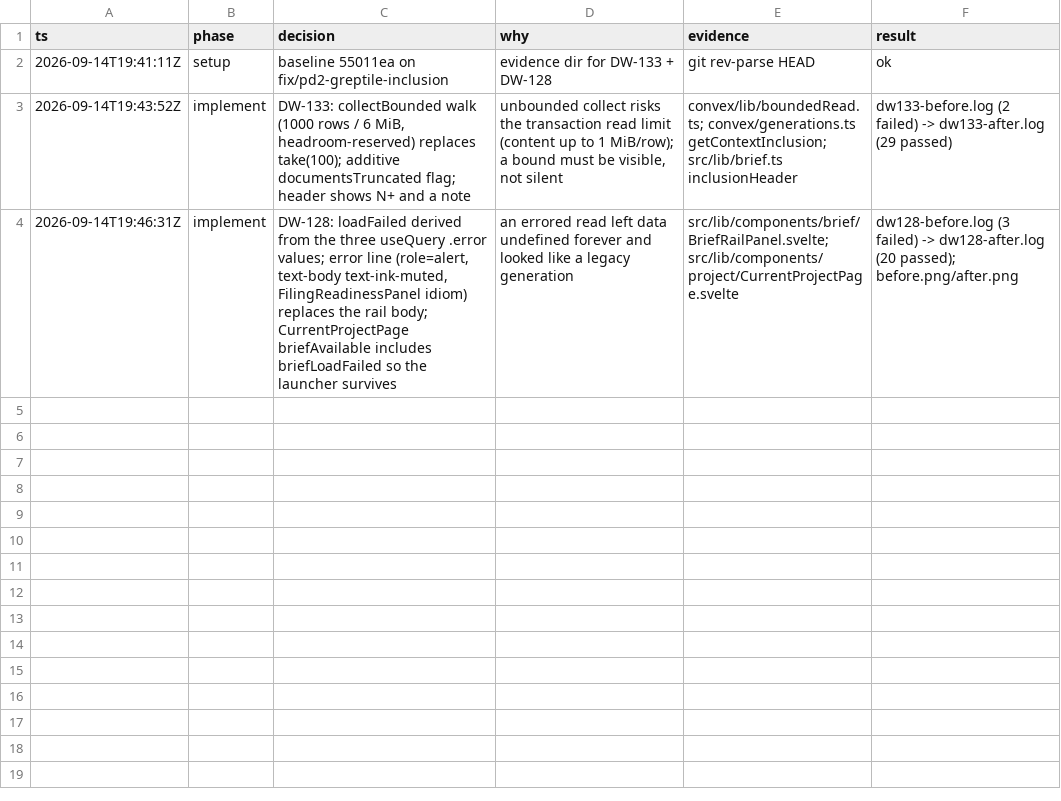
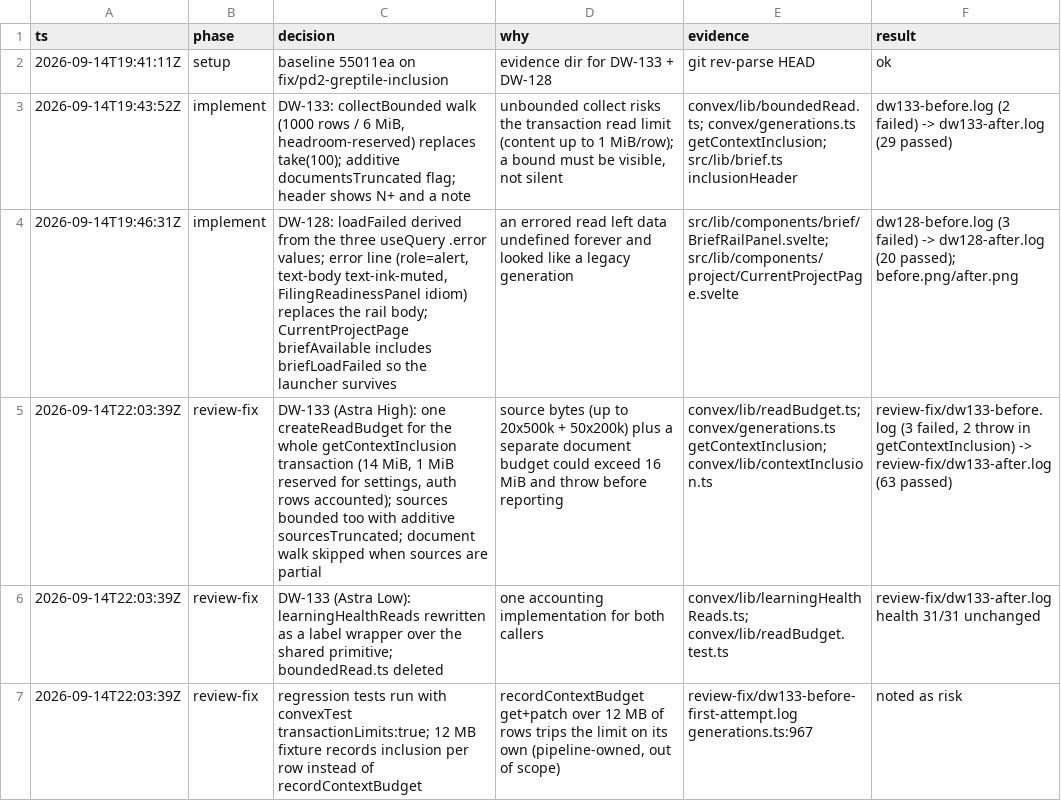
Before and after one commit to Choquer-agency/Banhall, a TSV file: .audit/pr12-greptile-inclusion/decisions.tsv, drawn as a sheet; the diff names each change by its address in the sheet, - before the commit and + after, or states it on an @@ line.

```diff
--- a/.audit/pr12-greptile-inclusion/decisions.tsv
+++ b/.audit/pr12-greptile-inclusion/decisions.tsv
+row 5: 2026-09-14T22:03:39Z | review-fix | DW-133 (Astra High): one createReadBudget for the whole getContextInclusion transaction (14 MiB, 1 MiB reserved for settings, auth rows accounted); sources bounded too with additive sourcesTruncated; document walk skipped when sources are partial | source bytes (up to 20x500k + 50x200k) plus a separate document budget could exceed 16 MiB and throw before reporting | convex/lib/readBudget.ts; convex/generations.ts getContextInclusion; convex/lib/contextInclusion.ts | review-fix/dw133-before.log (3 failed, 2 throw in getContextInclusion) -> review-fix/dw133-after.log (63 passed)
+row 6: 2026-09-14T22:03:39Z | review-fix | DW-133 (Astra Low): learningHealthReads rewritten as a label wrapper over the shared primitive; boundedRead.ts deleted | one accounting implementation for both callers | convex/lib/learningHealthReads.ts; convex/lib/readBudget.test.ts | review-fix/dw133-after.log health 31/31 unchanged
+row 7: 2026-09-14T22:03:39Z | review-fix | regression tests run with convexTest transactionLimits:true; 12 MB fixture records inclusion per row instead of recordContextBudget | recordContextBudget get+patch over 12 MB of rows trips the limit on its own (pipeline-owned, out of scope) | review-fix/dw133-before-first-attempt.log generations.ts:967 | noted as risk
```
Also changed, not shown: 29 other files.
